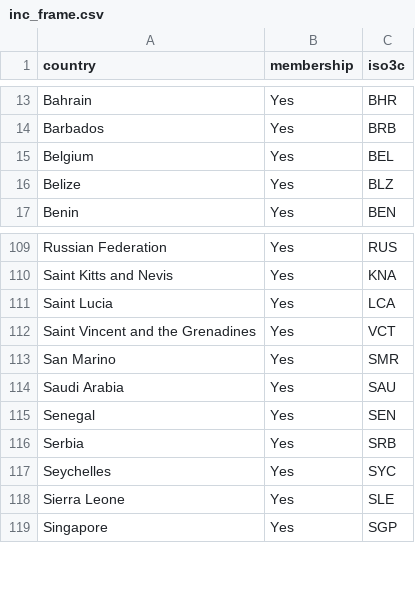
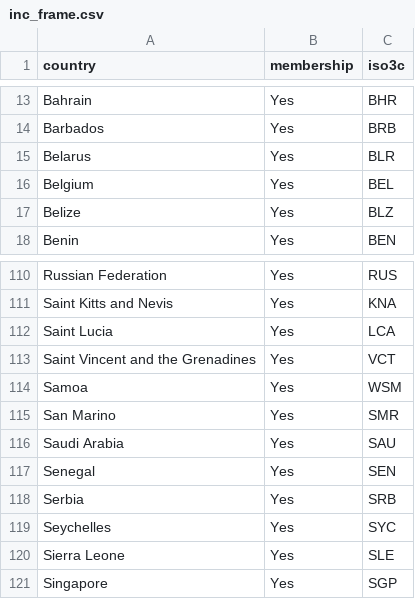
Before and after one commit to fheitmueller/sez_beps, a CSV file: data_prepared/inc_frame.csv, drawn as a sheet; only a part is shown, gaps mark what is left out.

```diff
--- a/data_prepared/inc_frame.csv
+++ b/data_prepared/inc_frame.csv
@@ -14,2 +14,3 @@ Bahrain;Yes;BHR
 Barbados;Yes;BRB
+Belarus;Yes;BLR
 Belgium;Yes;BEL
@@ -112,2 +113,3 @@ Saint Lucia;Yes;LCA
 Saint Vincent and the Grenadines;Yes;VCT
+Samoa;Yes;WSM
 San Marino;Yes;SMR
```
Also changed, not shown: data_created/regimes_sez_combined.csv, data_prepared/beps_regimes_clean.csv, 12 other files.
